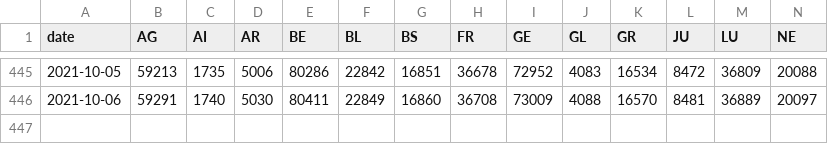
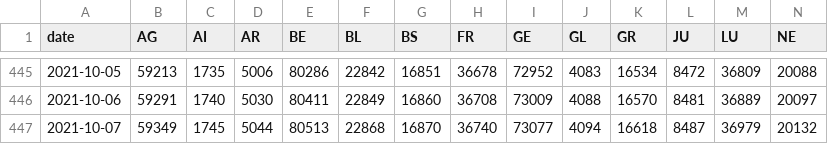
Before and after one commit to rsalzer/COVID_19_BAG, a CSV file: data/casesPerCanton.csv, drawn as a sheet; only a part is shown, gaps mark what is left out; rows hold the shown columns only; the diff names each change by its address in the sheet, - before the commit and + after, or states it on an @@ line.

Commit message:
Update BAG-Data (2021-10-07)

```diff
--- a/data/casesPerCanton.csv
+++ b/data/casesPerCanton.csv
+row 447: 2021-10-07 | 59349 | 1745 | 5044 | 80513 | 22868 | 16870 | 36740 | 73077 | 4094 | 16618 | 8487 | 36979 | 20132
```
Also changed, not shown: data/allagesdetails.csv, data/deaths.csv, 8 other files.
